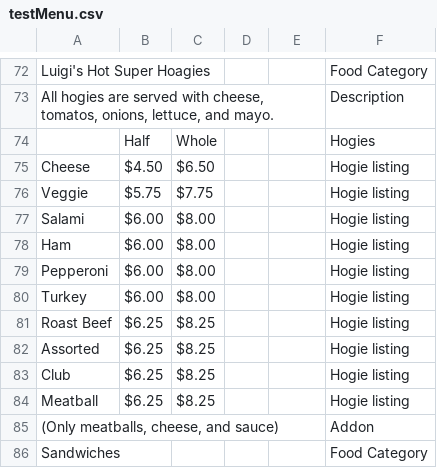
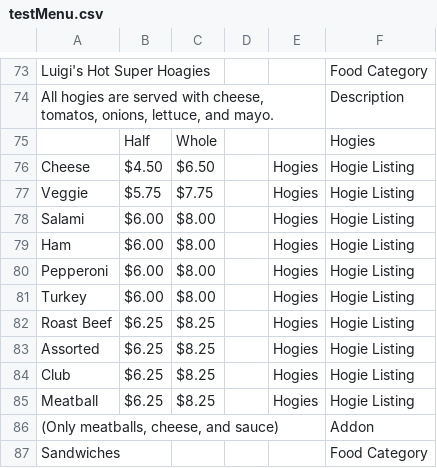
Before and after one commit to LuigisPizzaRF/Website, a CSV file: testMenu.csv, drawn as a sheet; only a part is shown, gaps mark what is left out; the diff covers the shown part only.

```diff
--- a/testMenu.csv
+++ b/testMenu.csv
@@ -74,12 +75,12 @@ Luigi's Hot Super Hoagies,,,,,Food Category
 ,Half,Whole,,,Hogies
-Cheese,$4.50,$6.50,,,Hogie listing
-Veggie,$5.75,$7.75,,,Hogie listing
-Salami,$6.00,$8.00,,,Hogie listing
-Ham,$6.00,$8.00,,,Hogie listing
-Pepperoni,$6.00,$8.00,,,Hogie listing
-Turkey,$6.00,$8.00,,,Hogie listing
-Roast Beef,$6.25,$8.25,,,Hogie listing
-Assorted,$6.25,$8.25,,,Hogie listing
-Club,$6.25,$8.25,,,Hogie listing
-Meatball,$6.25,$8.25,,,Hogie listing
+Cheese,$4.50,$6.50,,Hogies,Hogie Listing
+Veggie,$5.75,$7.75,,Hogies,Hogie Listing
+Salami,$6.00,$8.00,,Hogies,Hogie Listing
+Ham,$6.00,$8.00,,Hogies,Hogie Listing
+Pepperoni,$6.00,$8.00,,Hogies,Hogie Listing
+Turkey,$6.00,$8.00,,Hogies,Hogie Listing
+Roast Beef,$6.25,$8.25,,Hogies,Hogie Listing
+Assorted,$6.25,$8.25,,Hogies,Hogie Listing
+Club,$6.25,$8.25,,Hogies,Hogie Listing
+Meatball,$6.25,$8.25,,Hogies,Hogie Listing
 "(Only meatballs, cheese, and sauce)",,,,,Addon
```
Also changed, not shown: 1 added row and 22 edited cells elsewhere in this file, 3 other files.
